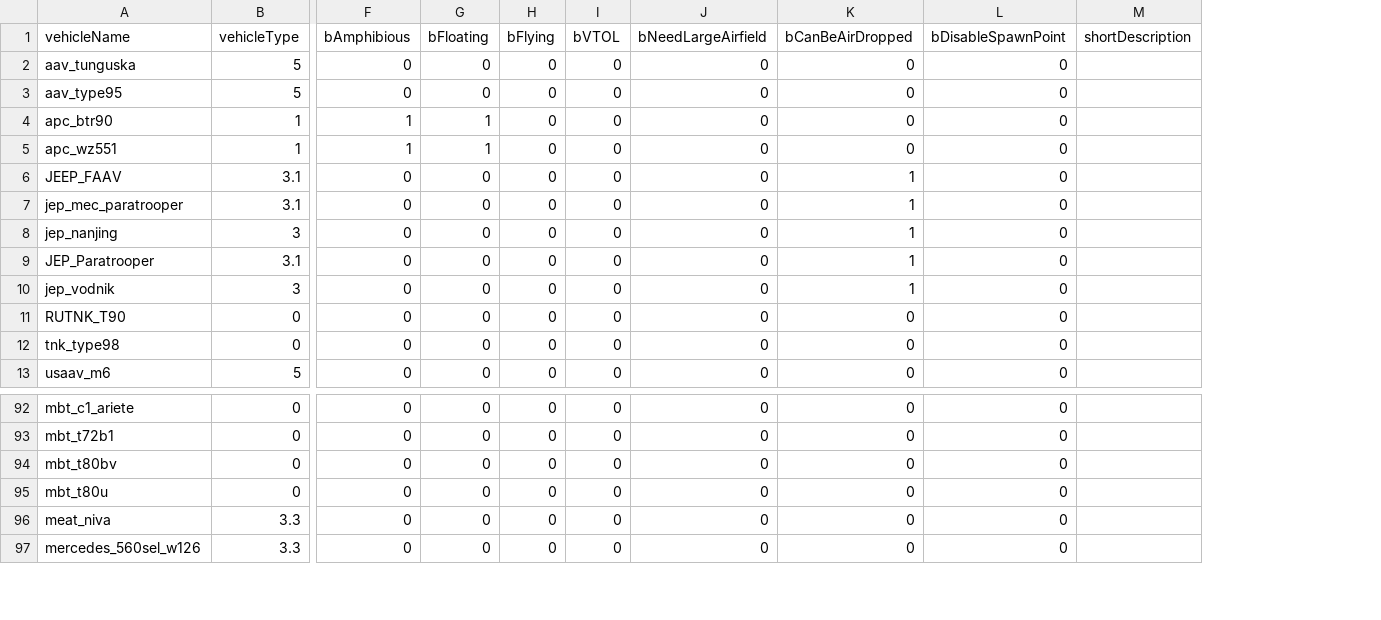
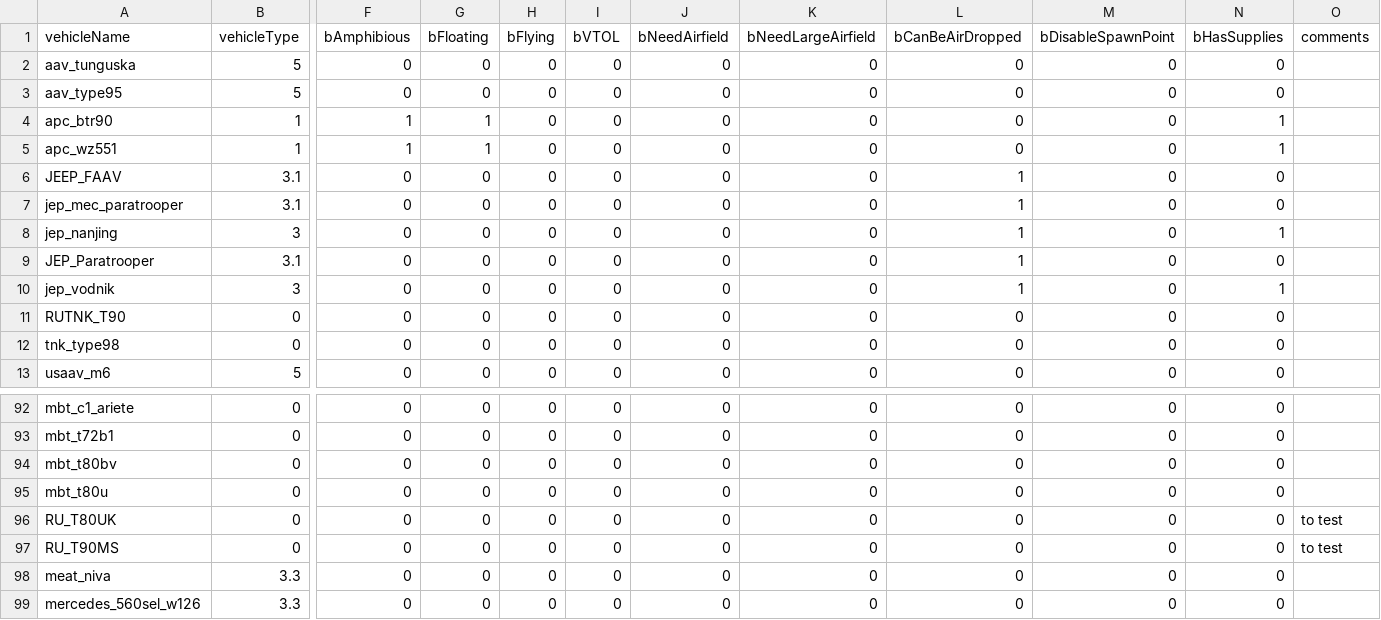
Before and after one commit to vigi97la/psbf2tweak, a CSV file: vehicles_db.csv, drawn as a sheet; only a part is shown, gaps mark what is left out; removed rows and columns are numbered as before the commit, all else as after; rows hold the shown columns only; the diff names each change by its address in the sheet, - before the commit and + after, or states it on an @@ line.

Commit message:
Update ChangeMapVehicles and vehicles_db.csv

```diff
--- a/vehicles_db.csv
+++ b/vehicles_db.csv
+column J (bNeedAirfield), rows 2-13: all 0; rows 92-95: all 0; rows 98-99: 0 | 0
-column M (shortDescription), empty
+column N (bHasSupplies), rows 2-13: 0 | 0 | 1 | 1 | 0 | 0 | 1 | 0 | 1 | 0 | 0 | 0; rows 92-95: all 0; rows 98-99: 0 | 0
+column O (comments), empty
+row 96: RU_T80UK | 0 | 0 | 0 | 0 | 0 | 0 | 0 | 0 | 0 | 0 | to test
+row 97: RU_T90MS | 0 | 0 | 0 | 0 | 0 | 0 | 0 | 0 | 0 | 0 | to test
```
Also changed, not shown: 3 other files.
